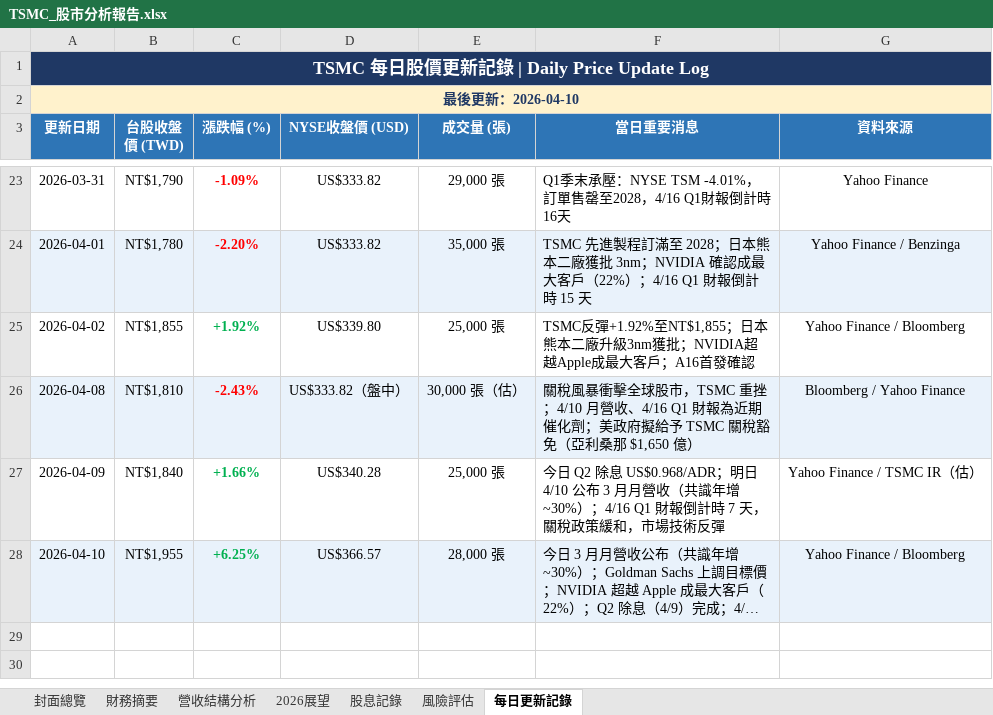
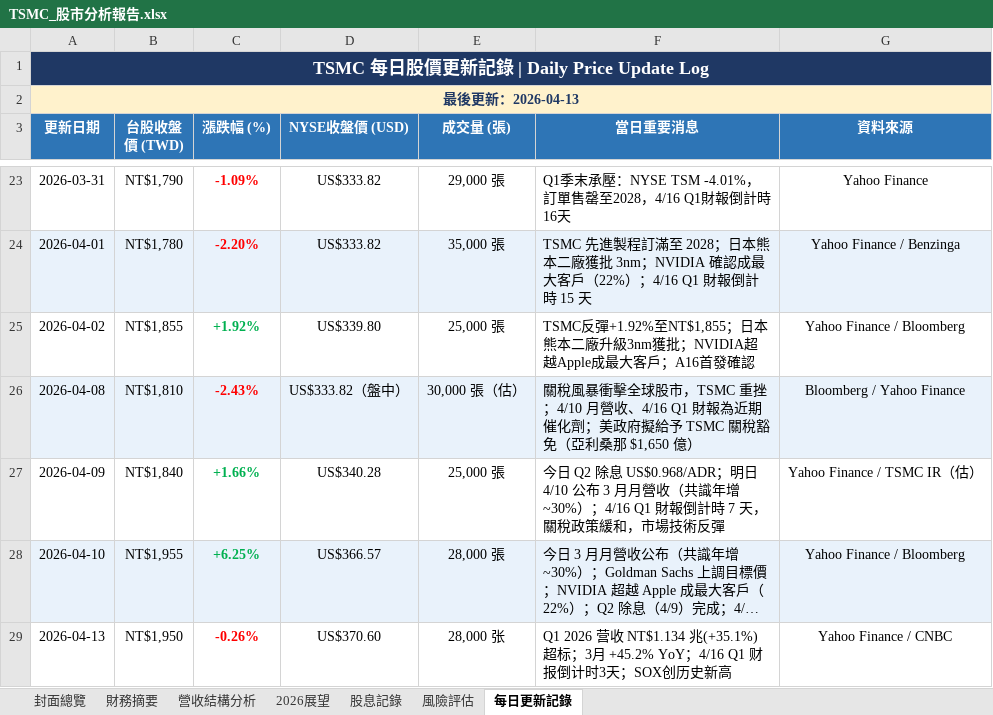
Before and after one commit to Tomwu229622/tsmc-daily-report, an Excel workbook: TSMC_股市分析報告.xlsx, sheet 每日更新記錄, drawn as a sheet; only a part is shown, gaps mark what is left out; long unchanged cells end in …; values as stored, in another font and other column widths than the file's, no borders; the diff names each change by its address in the sheet, - before the commit and + after, or states it on an @@ line.

```diff
--- a/TSMC_股市分析報告.xlsx (sheet 每日更新記錄)
+++ b/TSMC_股市分析報告.xlsx (sheet 每日更新記錄)
-A2 (更新日期): 最後更新：2026-04-10
+A2 (更新日期): 最後更新：2026-04-13
+row 29: 2026-04-13 | NT$1,950 | -0.26% | US$370.60 | 28,000 张 | Q1 2026 营收 NT$1.134 兆(+35.1%)超标；3月 +45.2% YoY；4/16 Q1 财报倒计时3天；SOX创历史新高 | Yahoo Finance / CNBC
```
Also changed, not shown: sheet 封面總覽, 3 other files.
